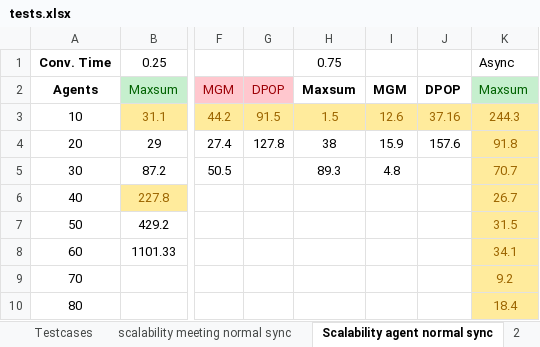
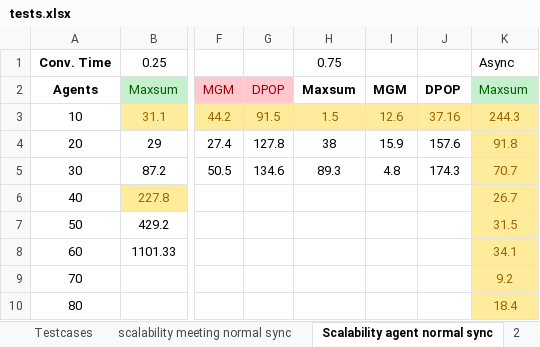
Before and after one commit to danihegglin/DynDCO, an Excel workbook: monitoring/analytics/scripts/tests.xlsx, sheet Scalability agent normal sync, drawn as a sheet; only a part is shown, gaps mark what is left out; values as stored, in another font and other column widths than the file's, no borders; the diff names each change by its address in the sheet, - before the commit and + after, or states it on an @@ line.

```diff
--- a/monitoring/analytics/scripts/tests.xlsx (sheet Scalability agent normal sync)
+++ b/monitoring/analytics/scripts/tests.xlsx (sheet Scalability agent normal sync)
-G5: (empty)
+G5: 134.6
-J5: (empty)
+J5: 174.3
```
Also changed, not shown: sheet dynamic tests, other sheet tabs, 24 other files.
